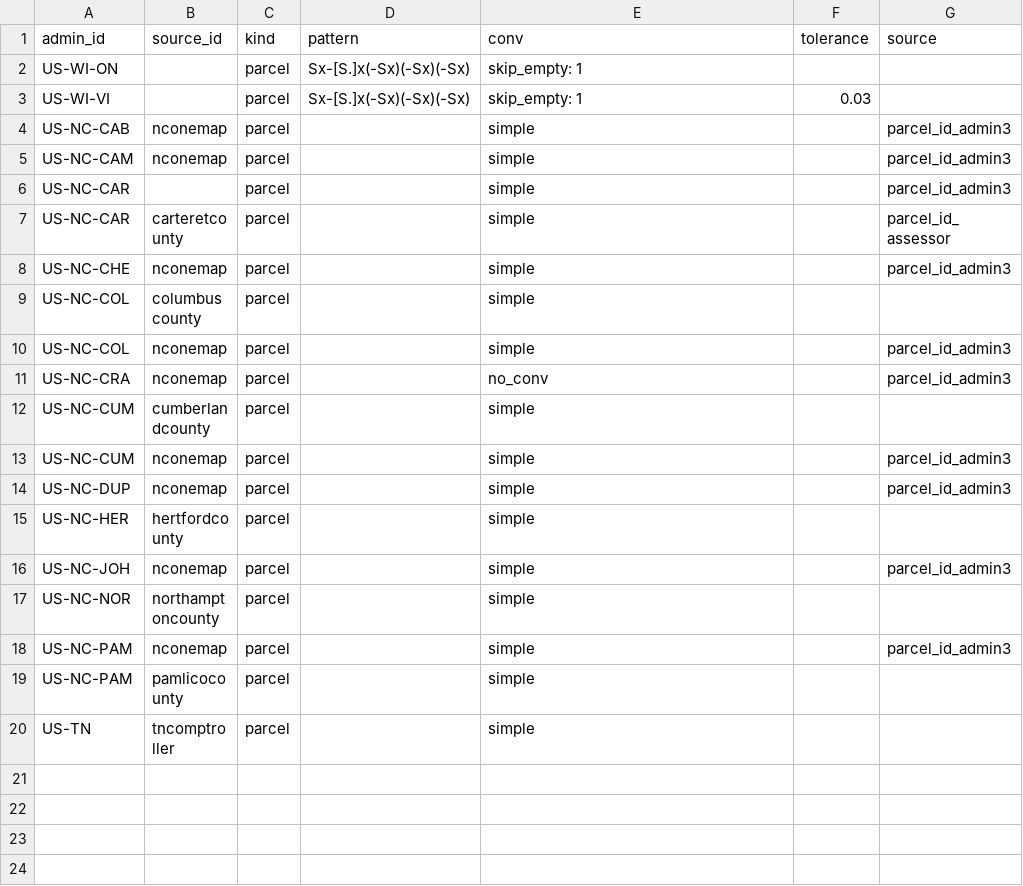
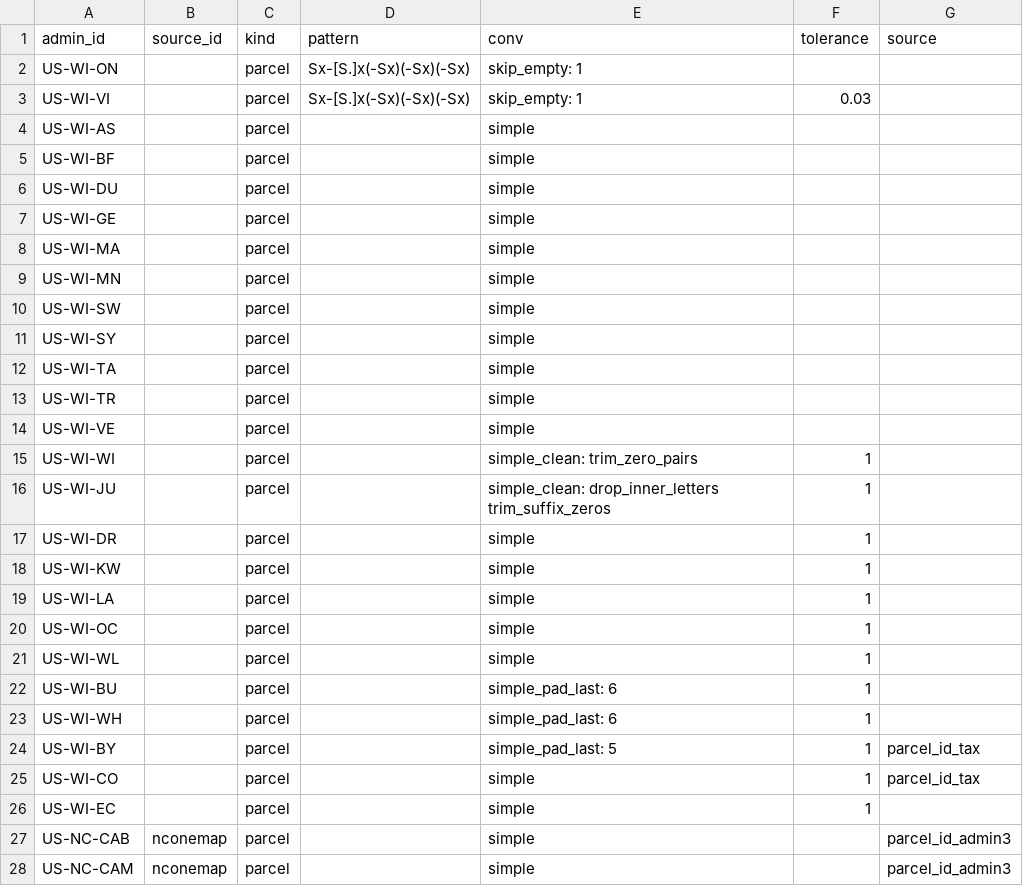
Before and after one commit to chrnolte/openplaces, a CSV file: src/openplaces/recipes/US/_all/parcel/_all/US_parcel_id-overrides.csv, drawn as a sheet; only a part is shown; the shorter side is filled out with more unchanged rows; the diff names each change by its address in the sheet, - before the commit and + after, or states it on an @@ line.

```diff
--- a/src/openplaces/recipes/US/_all/parcel/_all/US_parcel_id-overrides.csv
+++ b/src/openplaces/recipes/US/_all/parcel/_all/US_parcel_id-overrides.csv
+row 4: US-WI-AS |  | parcel |  | simple
+row 5: US-WI-BF |  | parcel |  | simple
+row 6: US-WI-DU |  | parcel |  | simple
+row 7: US-WI-GE |  | parcel |  | simple
+row 8: US-WI-MA |  | parcel |  | simple
+row 9: US-WI-MN |  | parcel |  | simple
+row 10: US-WI-SW |  | parcel |  | simple
+row 11: US-WI-SY |  | parcel |  | simple
+row 12: US-WI-TA |  | parcel |  | simple
+row 13: US-WI-TR |  | parcel |  | simple
+row 14: US-WI-VE |  | parcel |  | simple
+row 15: US-WI-WI |  | parcel |  | simple_clean: trim_zero_pairs | 1
+row 16: US-WI-JU |  | parcel |  | simple_clean: drop_inner_letters trim_suffix_zeros | 1
+row 17: US-WI-DR |  | parcel |  | simple | 1
+row 18: US-WI-KW |  | parcel |  | simple | 1
+row 19: US-WI-LA |  | parcel |  | simple | 1
+row 20: US-WI-OC |  | parcel |  | simple | 1
+row 21: US-WI-WL |  | parcel |  | simple | 1
+row 22: US-WI-BU |  | parcel |  | simple_pad_last: 6 | 1
+row 23: US-WI-WH |  | parcel |  | simple_pad_last: 6 | 1
+row 24: US-WI-BY |  | parcel |  | simple_pad_last: 5 | 1 | parcel_id_tax
+row 25: US-WI-CO |  | parcel |  | simple | 1 | parcel_id_tax
+row 26: US-WI-EC |  | parcel |  | simple | 1
```
Also changed, not shown: src/openplaces/core/attribute_registry.csv, src/openplaces/recipes/US/WI/_all/transaction/widor/2026/US-WI_transaction-widor-2026_county-remap.csv, 33 other files.
